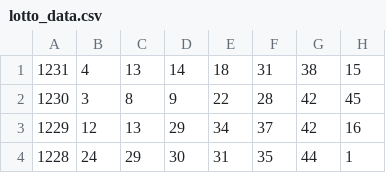
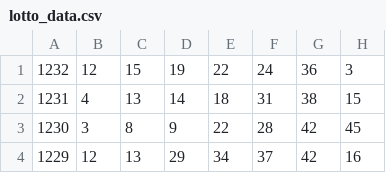
Before and after one commit to bicycle-orooro/my-lotto-ai, a CSV file: lotto_data.csv, drawn as a sheet; only a part is shown; the shorter side is filled out with more unchanged rows; the diff names each change by its address in the sheet, - before the commit and + after, or states it on an @@ line.

Commit message:
Update lotto_data.csv

```diff
--- a/lotto_data.csv
+++ b/lotto_data.csv
+row 1: 1232 | 12 | 15 | 19 | 22 | 24 | 36 | 3
```
